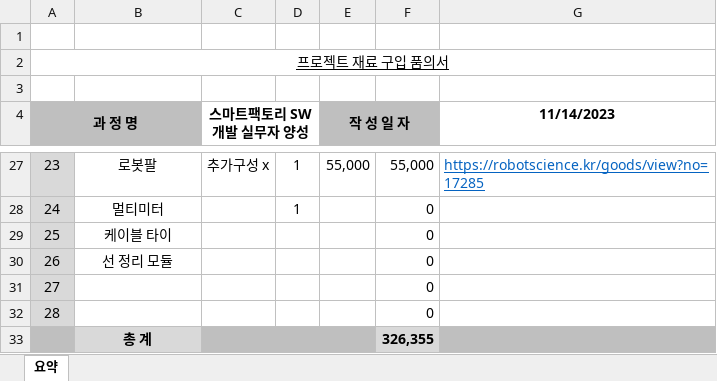
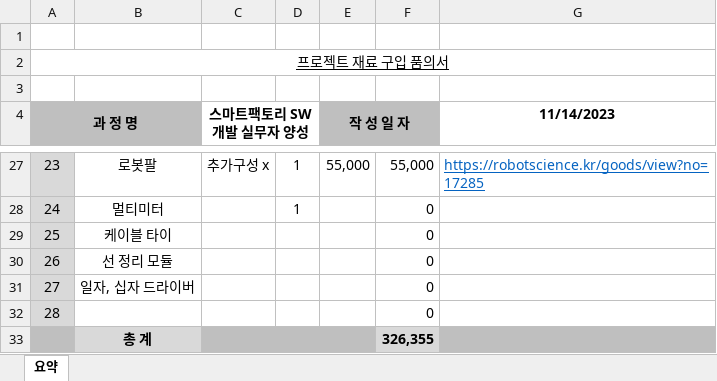
Before and after one commit to ANU-SmartFactory2023/doc, an Excel workbook: 부품견적서/(최신)재료구입 품의서(3조).xlsx, sheet 요약, drawn as a sheet; only a part is shown, gaps mark what is left out; values as stored, in another font and other column widths than the file's, no borders; the diff names each change by its address in the sheet, - before the commit and + after, or states it on an @@ line.

Commit message:
부품 수정

```diff
--- a/부품견적서/(최신)재료구입 품의서(3조).xlsx (sheet 요약)
+++ b/부품견적서/(최신)재료구입 품의서(3조).xlsx (sheet 요약)
-B31: (empty)
+B31: 일자, 십자 드라이버
```
